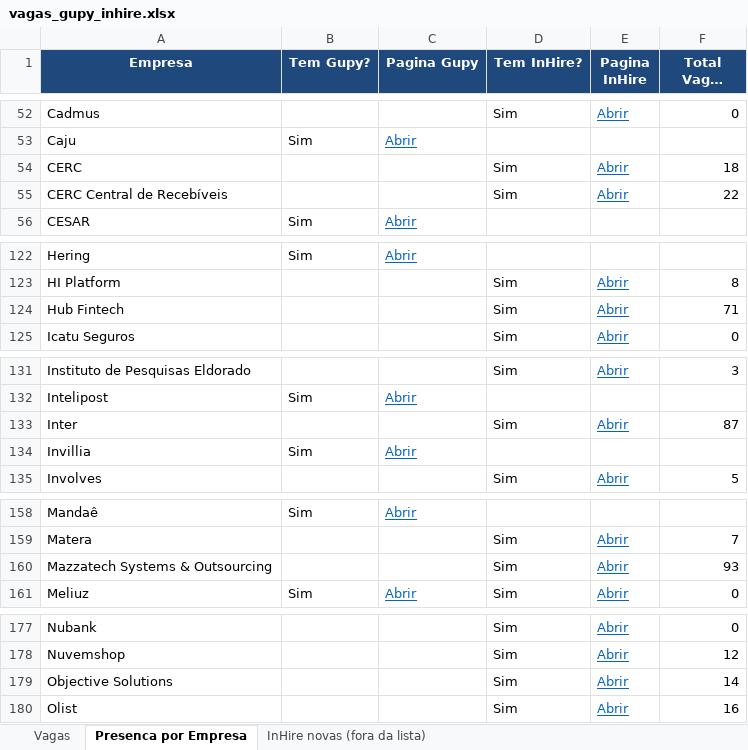
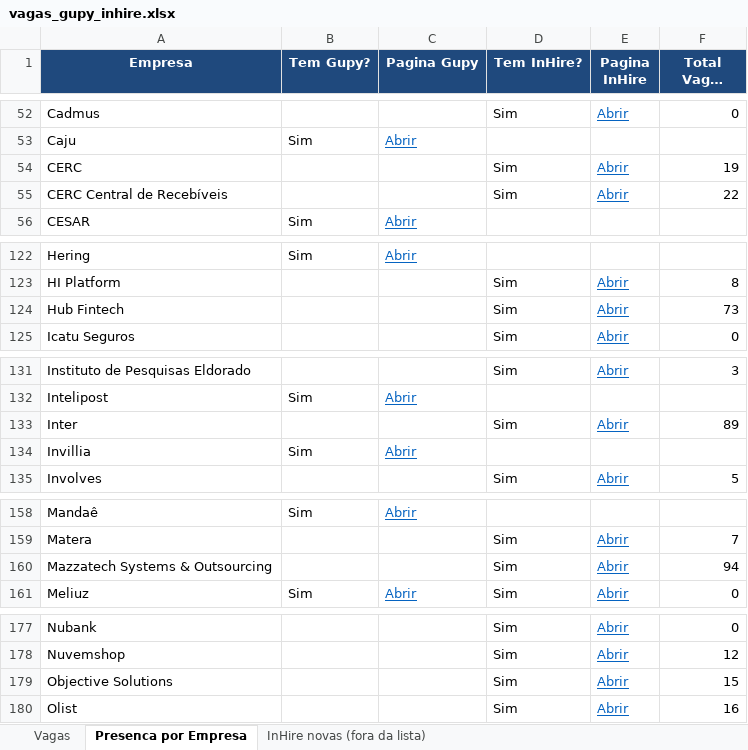
Before and after one commit to JoaoPedroUehara/busca-vagas-gupy-inhire, an Excel workbook: vagas_gupy_inhire.xlsx, sheet Presenca por Empresa, drawn as a sheet; only a part is shown, gaps mark what is left out; long unchanged cells end in …; values as stored, in another font and other column widths than the file's, no borders; the diff covers the shown part only; the diff names each change by its address in the sheet, - before the commit and + after, or states it on an @@ line.

```diff
--- a/vagas_gupy_inhire.xlsx (sheet Presenca por Empresa)
+++ b/vagas_gupy_inhire.xlsx (sheet Presenca por Empresa)
-F54 (Total Vagas InHire): 18
+F54 (Total Vagas InHire): 19
-F124 (Total Vagas InHire): 71
+F124 (Total Vagas InHire): 73
-F133 (Total Vagas InHire): 87
+F133 (Total Vagas InHire): 89
-F160 (Total Vagas InHire): 93
+F160 (Total Vagas InHire): 94
-F179 (Total Vagas InHire): 14
+F179 (Total Vagas InHire): 15
```
Also changed, not shown: 1 removed row and 8 edited cells elsewhere in this sheet, sheet InHire novas (fora da lista), sheet Vagas, 20 other files.
